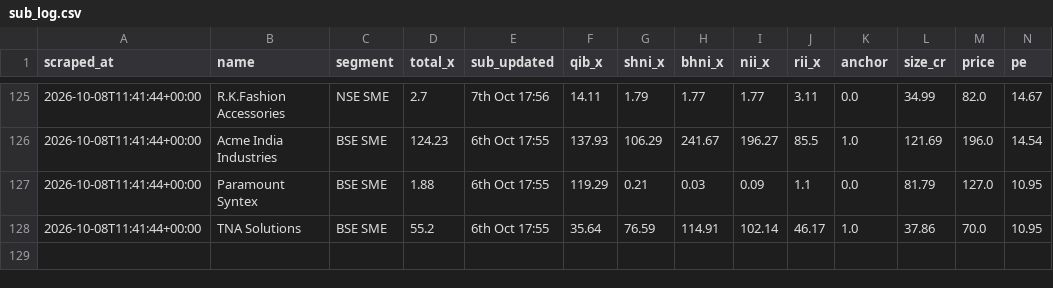
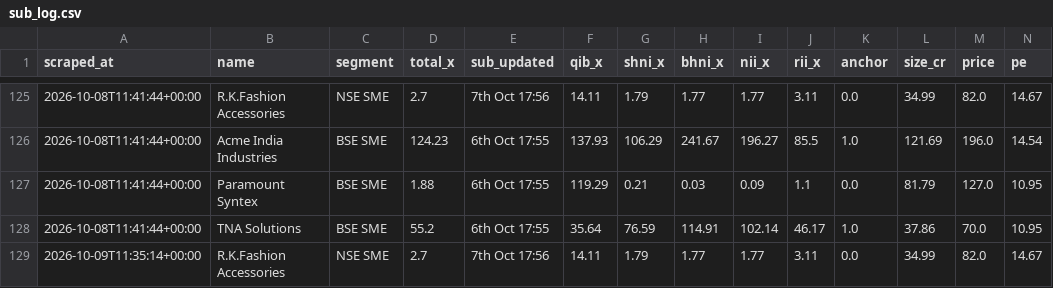
Before and after one commit to NipunRaj96/ipo-agent, a CSV file: data/sub_log.csv, drawn as a sheet; only a part is shown, gaps mark what is left out; rows hold the shown columns only; the diff names each change by its address in the sheet, - before the commit and + after, or states it on an @@ line.

```diff
--- a/data/sub_log.csv
+++ b/data/sub_log.csv
+row 129: 2026-10-09T11:35:14+00:00 | R.K.Fashion Accessories | NSE SME | 2.7 | 7th Oct 17:56 | 14.11 | 1.79 | 1.77 | 1.77 | 3.11 | 0.0 | 34.99 | 82.0 | 14.67
```
Also changed, not shown: data/gmp_log.csv.
